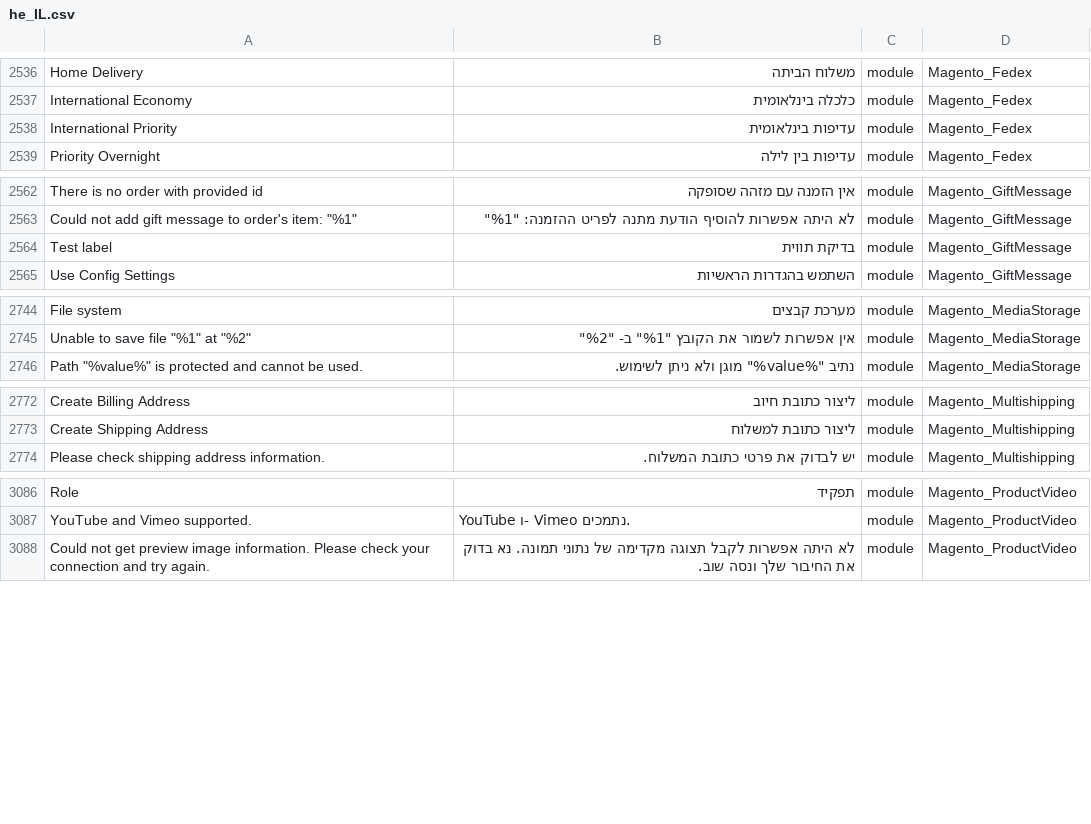
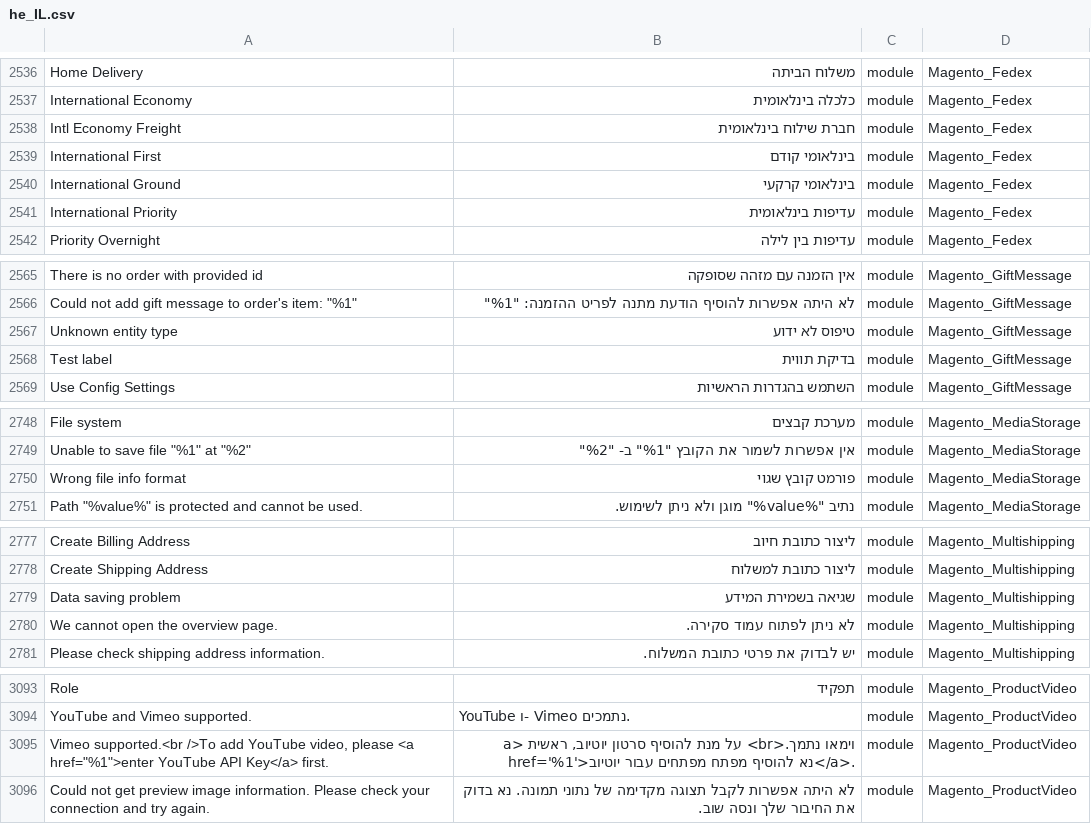
Before and after one commit to Magento2Translations/language_he_il, a CSV file: he_IL.csv, drawn as a sheet; only a part is shown, gaps mark what is left out; the diff covers the shown part only; the diff names each change by its address in the sheet, - before the commit and + after, or states it on an @@ line.

```diff
--- a/he_IL.csv
+++ b/he_IL.csv
+row 2538: Intl Economy Freight | חברת שילוח בינלאומית | module | Magento_Fedex
+row 2539: International First | בינלאומי קודם | module | Magento_Fedex
+row 2540: International Ground | בינלאומי קרקעי | module | Magento_Fedex
+row 2567: Unknown entity type | טיפוס לא ידוע | module | Magento_GiftMessage
+row 2750: Wrong file info format | פורמט קובץ שגוי | module | Magento_MediaStorage
+row 2779: Data saving problem | שגיאה בשמירת המידע | module | Magento_Multishipping
+row 2780: We cannot open the overview page. | לא ניתן לפתוח עמוד סקירה. | module | Magento_Multishipping
+row 3095: Vimeo supported.<br />To add YouTube video, please <a href="%1">enter YouTube API Key</a> first. | וימאו נתמך.<br> על מנת להוסיף סרטון יוטיוב, ראשית <a href='%1'>נא להוסיף מפתח מפתחים עבור יוטיוב</a>. | module | Magento_ProductVideo
```
Also changed, not shown: 4 added rows elsewhere in this file, 1 other file.
